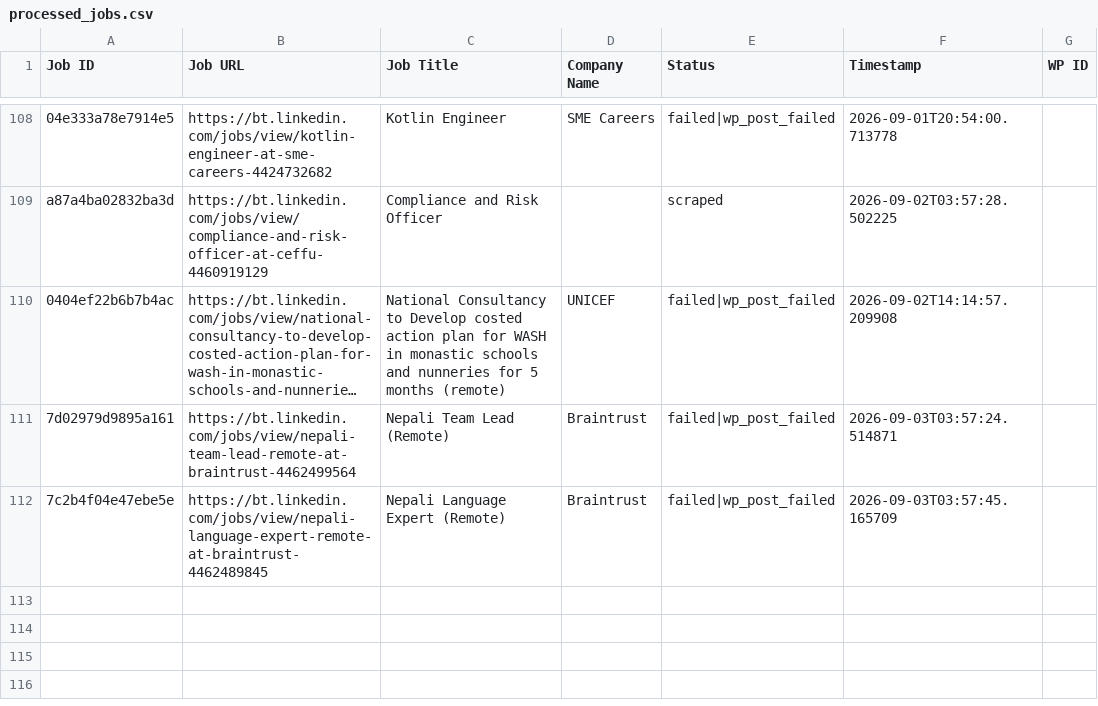
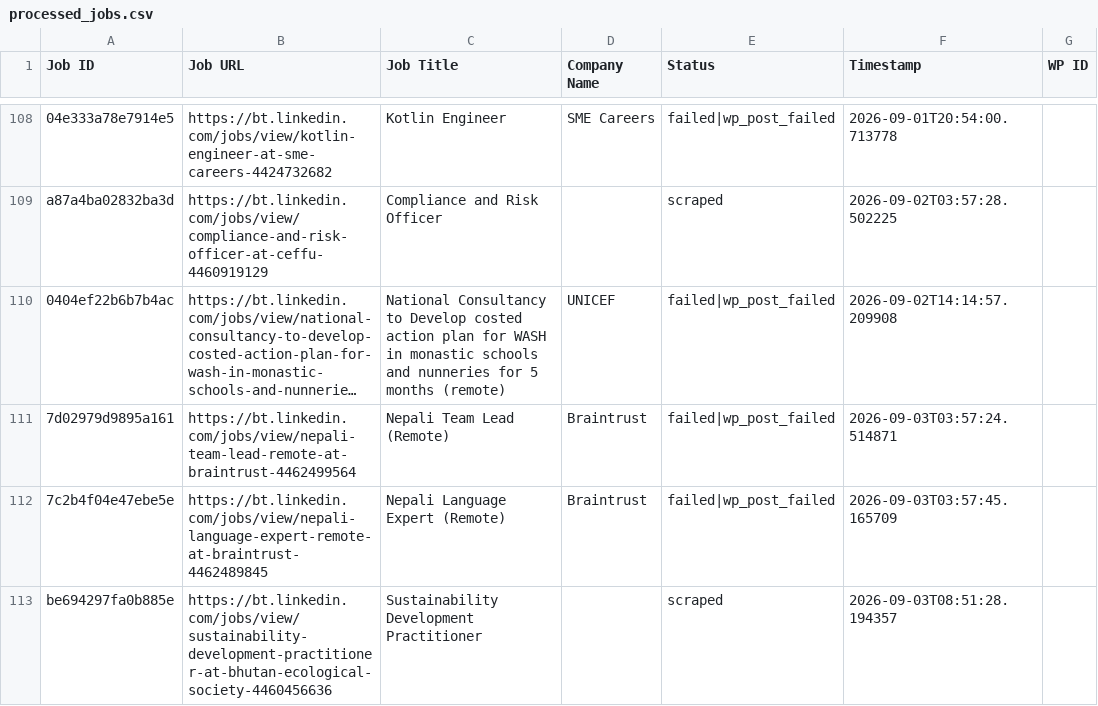
Before and after one commit to innovationinc2000/bt, a CSV file: processed_jobs.csv, drawn as a sheet; only a part is shown, gaps mark what is left out; long unchanged cells end in ….

```diff
--- a/processed_jobs.csv
+++ b/processed_jobs.csv
@@ -112 +112,2 @@ a87a4ba02832ba3d,https://bt.linkedin.com/jobs/view/compliance-and-risk-officer-a
 7c2b4f04e47ebe5e,https://bt.linkedin.com/jobs/view/nepali-language-expert-remote-at-braintrust-4462489845,Nepali Language Expert (Remote),Braintrust,failed|wp_post_failed,2026-09-03T03:57:45.165709,
+be694297fa0b885e,https://bt.linkedin.com/jobs/view/sustainability-development-practitioner-at-bhutan-ecological-society-4460456636,Sustainability Development Practitioner,,scraped,2026-09-03T08:51:28.194357,
```
